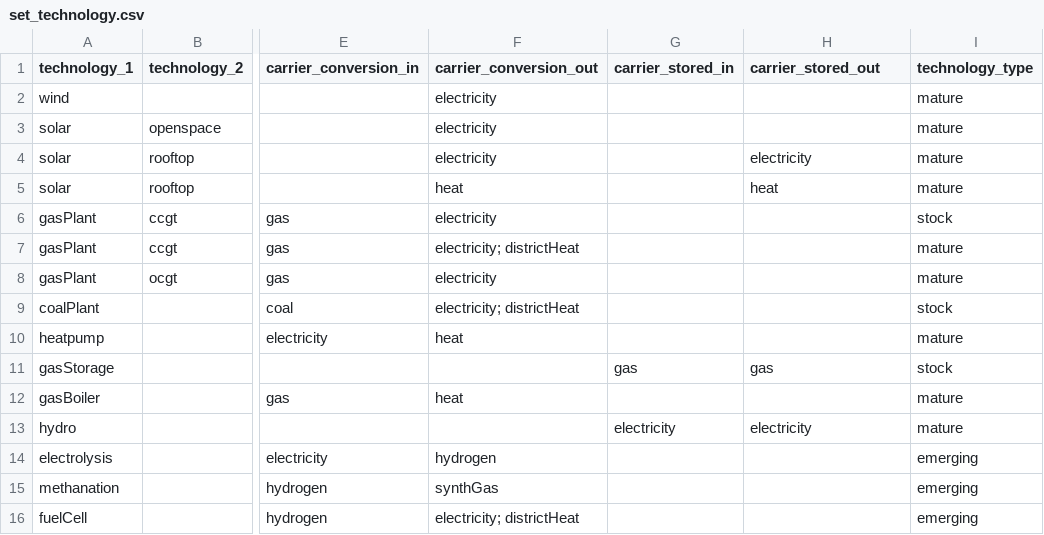
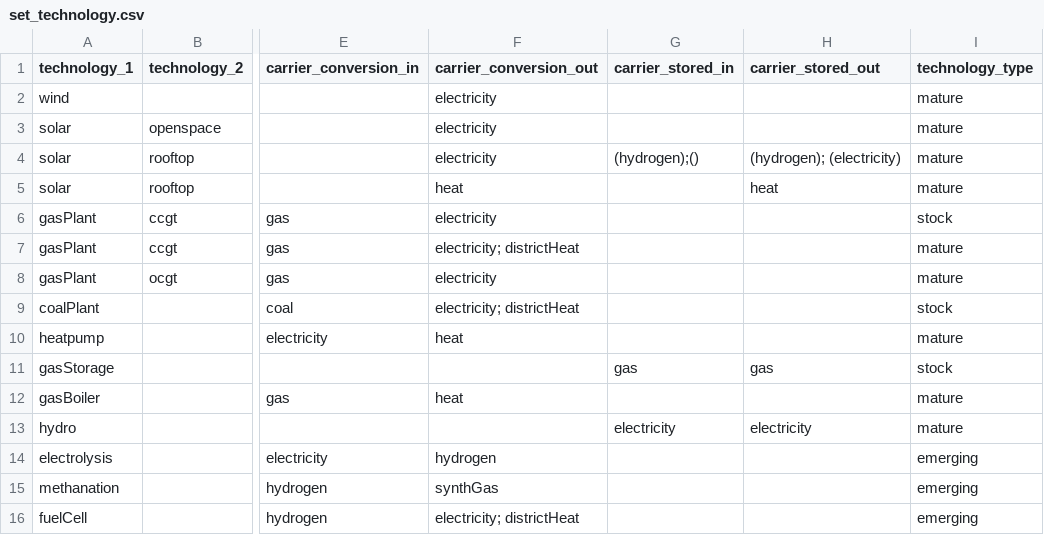
Before and after one commit to leonardgoeke/AnyMOD.jl, a CSV file: examples/demo/set_technology.csv, drawn as a sheet; only a part is shown, gaps mark what is left out; the diff names each change by its address in the sheet, - before the commit and + after, or states it on an @@ line.

```diff
--- a/examples/demo/set_technology.csv
+++ b/examples/demo/set_technology.csv
-G4 (carrier_stored_in): (empty)
+G4 (carrier_stored_in): (hydrogen);()
-H4 (carrier_stored_out): electricity
+H4 (carrier_stored_out): (hydrogen); (electricity)
```
Also changed, not shown: examples/demo/par_exchange_and_trade.csv, examples/demo/set_carrier.csv, 7 other files.
